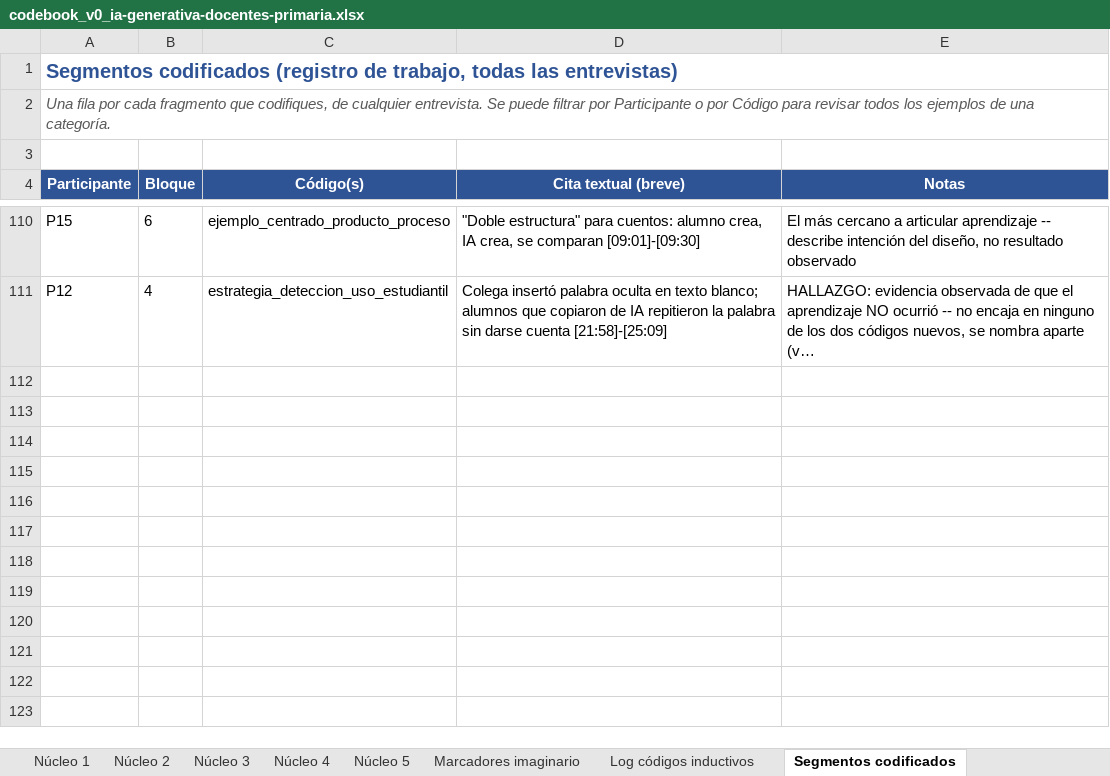
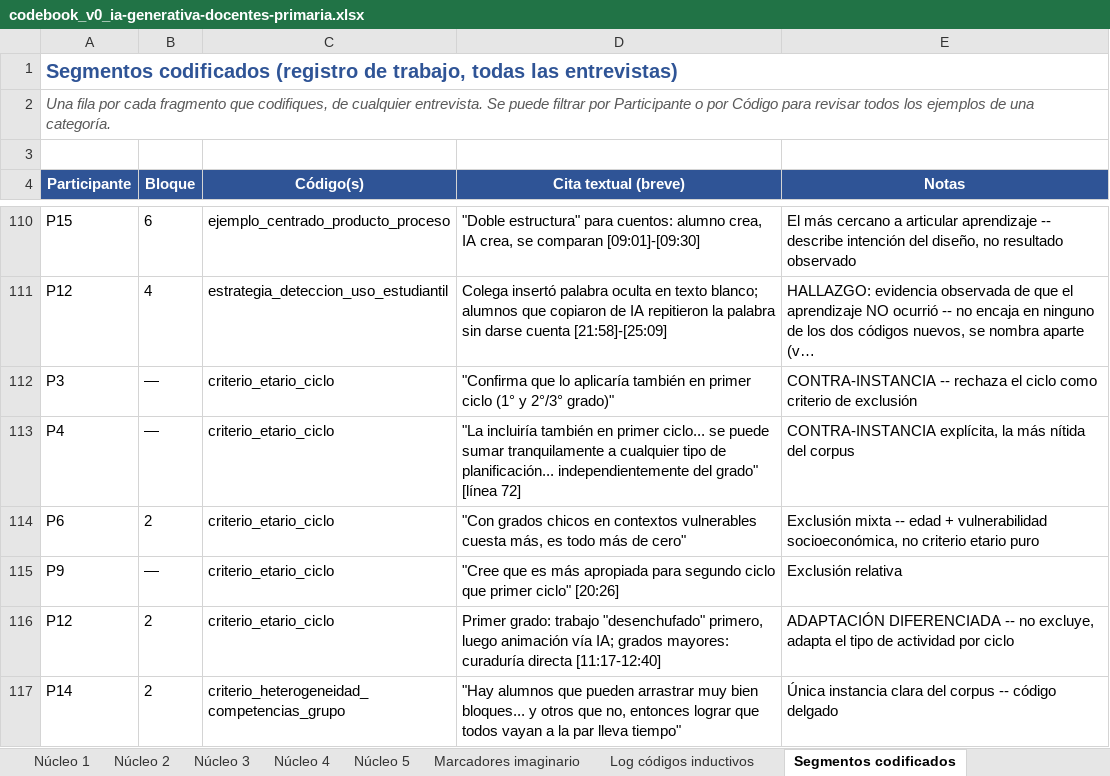
Before and after one commit to marcelaordiz/clo-author, an Excel workbook: quality_reports/strategy/ia-generativa-docentes-primaria/codebook_v0_ia-generativa-docentes-primaria.xlsx, sheet Segmentos codificados, drawn as a sheet; only a part is shown, gaps mark what is left out; long unchanged cells end in …; values as stored, in another font and other column widths than the file's, no borders; the diff names each change by its address in the sheet, - before the commit and + after, or states it on an @@ line.

```diff
--- a/quality_reports/strategy/ia-generativa-docentes-primaria/codebook_v0_ia-generativa-docentes-primaria.xlsx (sheet Segmentos codificados)
+++ b/quality_reports/strategy/ia-generativa-docentes-primaria/codebook_v0_ia-generativa-docentes-primaria.xlsx (sheet Segmentos codificados)
+row 112: P3 | — | criterio_etario_ciclo | "Confirma que lo aplicaría también en primer ciclo (1° y 2°/3° grado)" | CONTRA-INSTANCIA -- rechaza el ciclo como criterio de exclusión
+row 113: P4 | — | criterio_etario_ciclo | "La incluiría también en primer ciclo... se puede sumar tranquilamente a cualquier tipo de planificación... independientemente del grado" [línea 72] | CONTRA-INSTANCIA explícita, la más nítida del corpus
+row 114: P6 | 2 | criterio_etario_ciclo | "Con grados chicos en contextos vulnerables cuesta más, es todo más de cero" | Exclusión mixta -- edad + vulnerabilidad socioeconómica, no criterio etario puro
+row 115: P9 | — | criterio_etario_ciclo | "Cree que es más apropiada para segundo ciclo que primer ciclo" [20:26] | Exclusión relativa
+row 116: P12 | 2 | criterio_etario_ciclo | Primer grado: trabajo "desenchufado" primero, luego animación vía IA; grados mayores: curaduría directa [11:17-12:40] | ADAPTACIÓN DIFERENCIADA -- no excluye, adapta el tipo de actividad por ciclo
+row 117: P14 | 2 | criterio_heterogeneidad_competencias_grupo | "Hay alumnos que pueden arrastrar muy bien bloques... y otros que no, entonces lograr que todos vayan a la par lleva tiempo" | Única instancia clara del corpus -- código delgado
```
Also changed, not shown: sheet Log códigos inductivos, sheet Núcleo 5, 4 other files.
